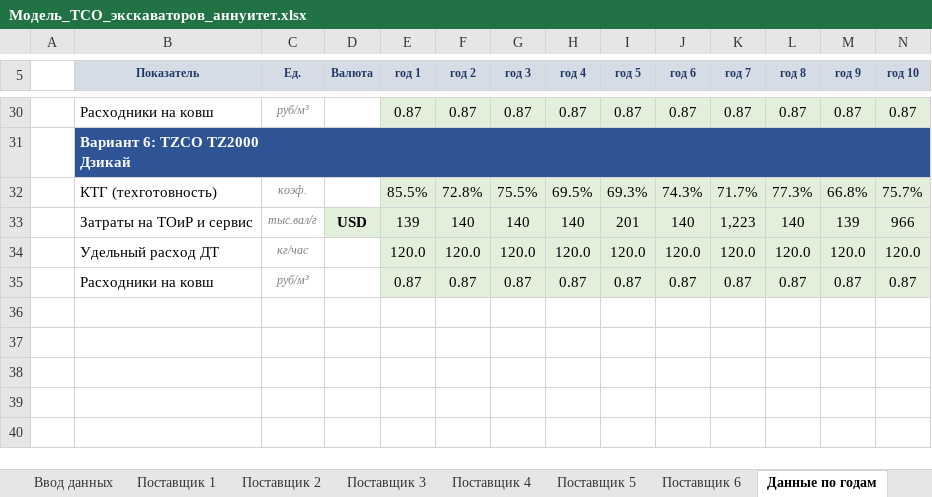
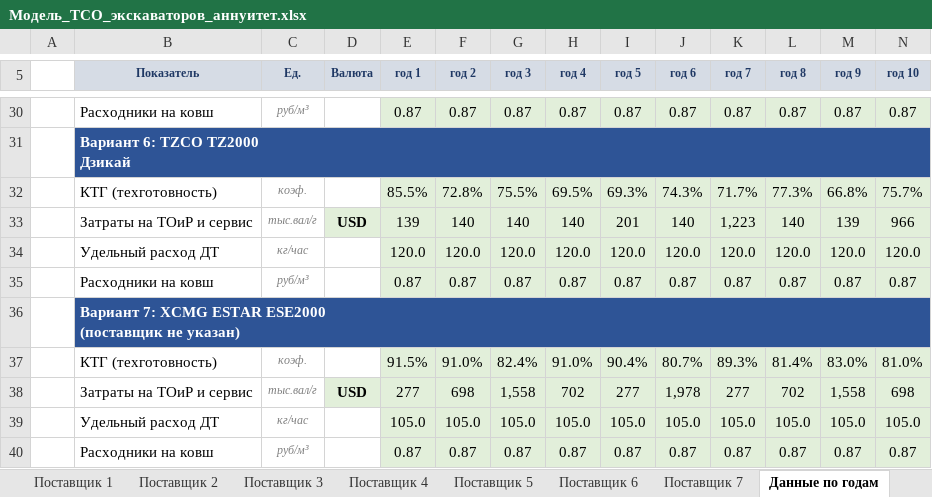
Before and after one commit to victorekuznetsov/TCO, an Excel workbook: Модель_TCO_экскаваторов_аннуитет.xlsx, sheet Данные по годам, drawn as a sheet; only a part is shown, gaps mark what is left out; values as stored, in another font and other column widths than the file's, no borders; ↵ is a line break in a cell; the diff names each change by its address in the sheet, - before the commit and + after, or states it on an @@ line.

```diff
--- a/Модель_TCO_экскаваторов_аннуитет.xlsx (sheet Данные по годам)
+++ b/Модель_TCO_экскаваторов_аннуитет.xlsx (sheet Данные по годам)
+sheet tab: Поставщик 7
+row 36:  | Вариант 7: XCMG ESTAR ESE2000 ↵ (поставщик не указан)
+row 37:  | КТГ (техготовность) | коэф. |  | 91.5% | 91.0% | 82.4% | 91.0% | 90.4% | 80.7% | 89.3% | 81.4% | 83.0% | 81.0%
+row 38:  | Затраты на ТОиР и сервис | тыс.вал/г | USD | 277 | 698 | 1,558 | 702 | 277 | 1,978 | 277 | 702 | 1,558 | 698
+row 39:  | Удельный расход ДТ | кг/час |  | 105.0 | 105.0 | 105.0 | 105.0 | 105.0 | 105.0 | 105.0 | 105.0 | 105.0 | 105.0
+row 40:  | Расходники на ковш | руб/м³ |  | 0.87 | 0.87 | 0.87 | 0.87 | 0.87 | 0.87 | 0.87 | 0.87 | 0.87 | 0.87
```
Also changed, not shown: sheet Производительность, sheet Денежный поток, sheet Аналитика, sheet Дашборд, sheet Сравнение, sheet Ввод данных, 2 more sheets, formulas that keep their value, charts or pictures, 2 other files.
